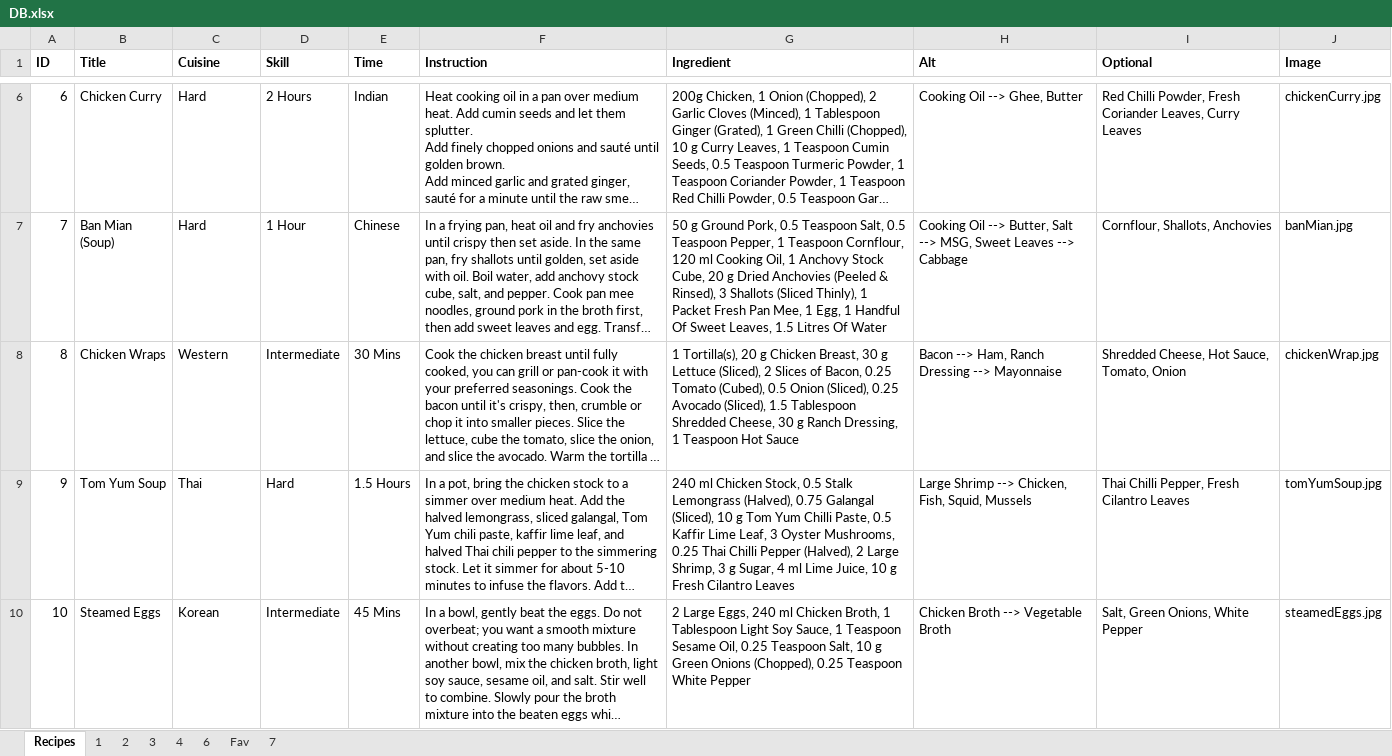
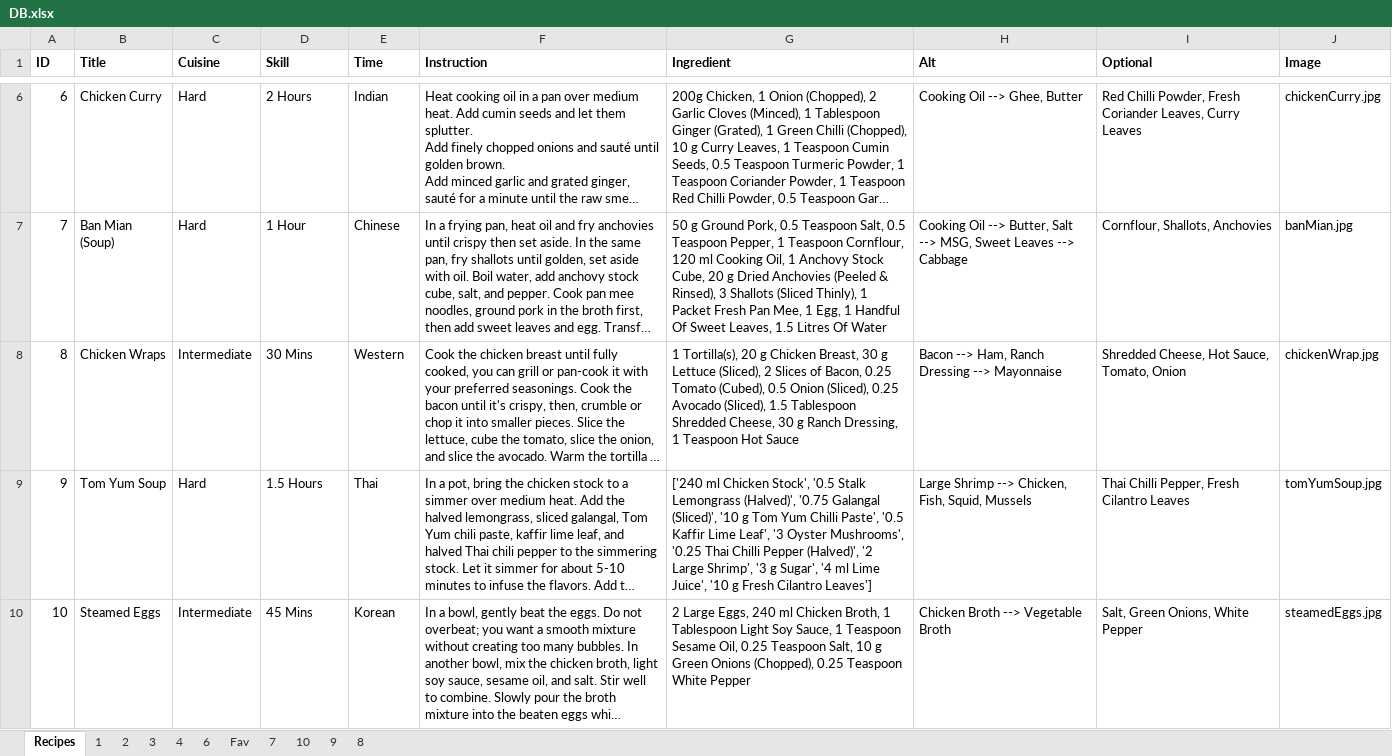
Before and after one commit to DamienSng/AppDev, an Excel workbook: website/DB.xlsx, sheet Recipes, drawn as a sheet; only a part is shown, gaps mark what is left out; long unchanged cells end in …; values as stored, in another font and other column widths than the file's, no borders; the diff names each change by its address in the sheet, - before the commit and + after, or states it on an @@ line.

```diff
--- a/website/DB.xlsx (sheet Recipes)
+++ b/website/DB.xlsx (sheet Recipes)
+sheet tab: 10
+sheet tab: 9
+sheet tab: 8
-C8 (Cuisine): Western
+C8 (Cuisine): Intermediate
-D8 (Skill): Intermediate
+D8 (Skill): 30 Mins
-E8 (Time): 30 Mins
+E8 (Time): Western
-C9 (Cuisine): Thai
+C9 (Cuisine): Hard
-D9 (Skill): Hard
+D9 (Skill): 1.5 Hours
-E9 (Time): 1.5 Hours
+E9 (Time): Thai
-G9 (Ingredient): 240 ml Chicken Stock, 0.5 Stalk Lemongrass (Halved), 0.75 Galangal (Sliced), 10 g Tom Yum Chilli Paste, 0.5 Kaffir Lime Leaf, 3 Oyster Mushrooms, 0.25 Thai Chilli Pepper (Halved), 2 Large Shrimp, 3 g Sugar, 4 ml Lime Juice, 10 g Fresh Cilantro Leaves
+G9 (Ingredient): ['240 ml Chicken Stock', '0.5 Stalk Lemongrass (Halved)', '0.75 Galangal (Sliced)', '10 g Tom Yum Chilli Paste', '0.5 Kaffir Lime Leaf', '3 Oyster Mushrooms', '0.25 Thai Chilli Pepper (Halved)', '2 Large Shrimp', '3 g Sugar', '4 ml Lime Juice', '10 g Fresh Cilantro Leaves']
-C10 (Cuisine): Korean
+C10 (Cuisine): Intermediate
-D10 (Skill): Intermediate
+D10 (Skill): 45 Mins
-E10 (Time): 45 Mins
+E10 (Time): Korean
```
Also changed, not shown: 1 other file.
